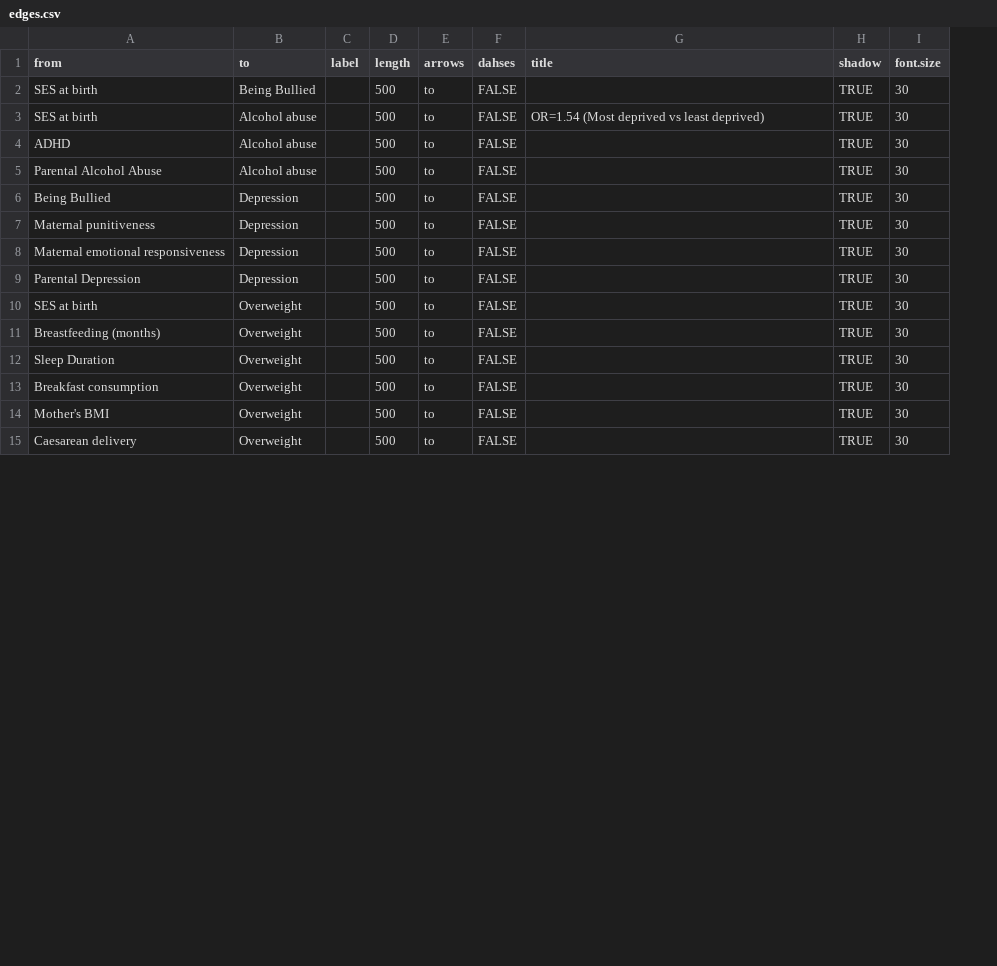
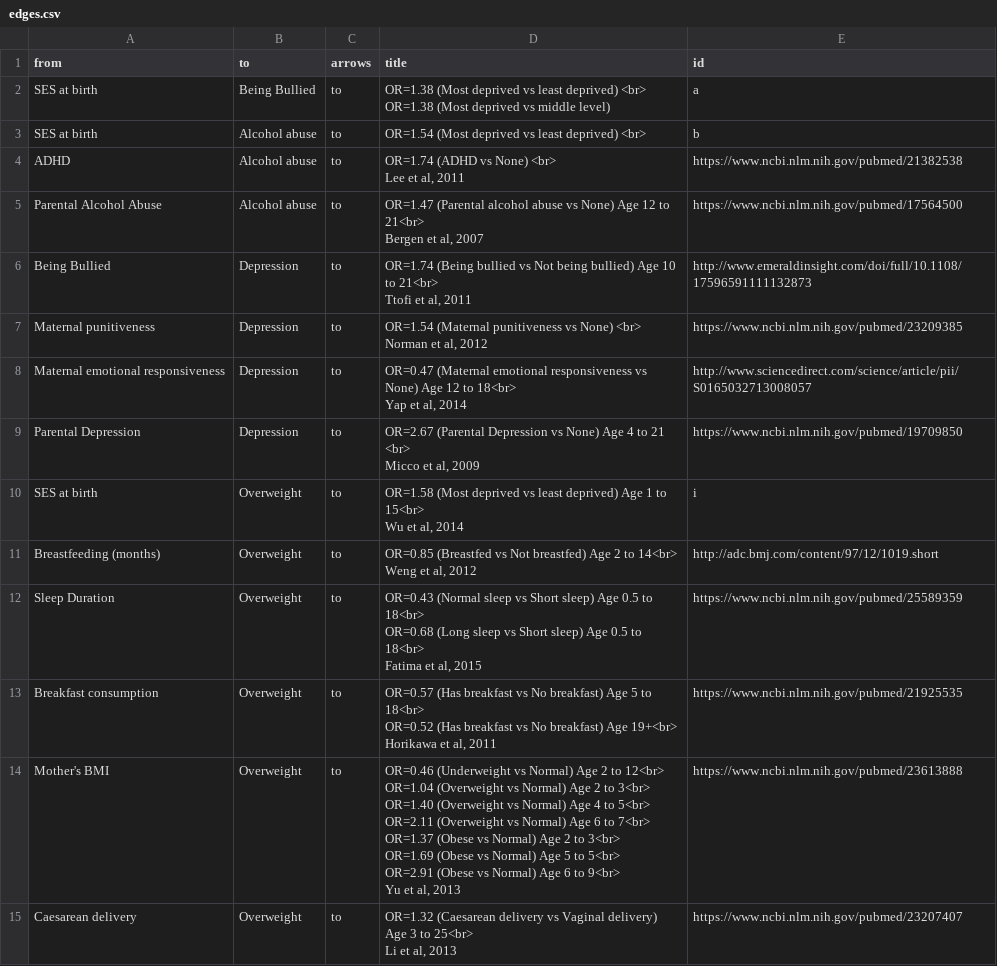
Before and after one commit to kcha193/KnowLabShiny, a CSV file: base/edges.csv, drawn as a sheet; only a part is shown; removed rows and columns are numbered as before the commit, all else as after; ↵ is a line break in a cell; the diff covers the shown part only; the diff names each change by its address in the sheet, - before the commit and + after, or states it on an @@ line.

```diff
--- a/base/edges.csv
+++ b/base/edges.csv
-column C (label), empty
-column D (length), rows 2-15: all 500
-column F (dahses), rows 2-15: all FALSE
-column H (shadow), rows 2-15: all TRUE
-column I (font.size), rows 2-15: all 30
+column E (id), rows 2-15: a | b | https://www.ncbi.nlm.nih.gov/pubmed/21382538 | https://www.ncbi.nlm.nih.gov/pubmed/17564500 | http://www.emeraldinsight.com/doi/full/10.1108/17596591111132873 | https://www.ncbi.nlm.nih.gov/pubmed/23209385 | http://www.sciencedirect.com/science/article/pii/S0165032713008057 | https://www.ncbi.nlm.nih.gov/pubmed/19709850 | i | http://adc.bmj.com/content/97/12/1019.short | https://www.ncbi.nlm.nih.gov/pubmed/25589359 | https://www.ncbi.nlm.nih.gov/pubmed/21925535 | https://www.ncbi.nlm.nih.gov/pubmed/23613888 | https://www.ncbi.nlm.nih.gov/pubmed/23207407
-D2 (title): (empty)
+D2 (title): OR=1.38 (Most deprived vs least deprived) <br> ↵ OR=1.38 (Most deprived vs middle level)
-D3 (title): OR=1.54 (Most deprived vs least deprived)
+D3 (title): OR=1.54 (Most deprived vs least deprived) <br>
-D4 (title): (empty)
+D4 (title): OR=1.74 (ADHD vs None) <br> ↵ Lee et al, 2011
-D5 (title): (empty)
+D5 (title): OR=1.47 (Parental alcohol abuse vs None) Age 12 to 21<br> ↵ Bergen et al, 2007
-D6 (title): (empty)
+D6 (title): OR=1.74 (Being bullied vs Not being bullied) Age 10 to 21<br> ↵ Ttofi et al, 2011
-D7 (title): (empty)
+D7 (title): OR=1.54 (Maternal punitiveness vs None) <br> ↵ Norman et al, 2012
-D8 (title): (empty)
+D8 (title): OR=0.47 (Maternal emotional responsiveness vs None) Age 12 to 18<br> ↵ Yap et al, 2014
-D9 (title): (empty)
+D9 (title): OR=2.67 (Parental Depression vs None) Age 4 to 21 <br> ↵ Micco et al, 2009
-D10 (title): (empty)
+D10 (title): OR=1.58 (Most deprived vs least deprived) Age 1 to 15<br> ↵ Wu et al, 2014
-D11 (title): (empty)
+D11 (title): OR=0.85 (Breastfed vs Not breastfed) Age 2 to 14<br> ↵ Weng et al, 2012
-D12 (title): (empty)
+D12 (title): OR=0.43 (Normal sleep vs Short sleep) Age 0.5 to 18<br> ↵ OR=0.68 (Long sleep vs Short sleep) Age 0.5 to 18<br> ↵ Fatima et al, 2015
-D13 (title): (empty)
+D13 (title): OR=0.57 (Has breakfast vs No breakfast) Age 5 to 18<br> ↵ OR=0.52 (Has breakfast vs No breakfast) Age 19+<br> ↵ Horikawa et al, 2011
-D14 (title): (empty)
+D14 (title): OR=0.46 (Underweight vs Normal) Age 2 to 12<br> ↵ OR=1.04 (Overweight vs Normal) Age 2 to 3<br> ↵ OR=1.40 (Overweight vs Normal) Age 4 to 5<br> ↵ OR=2.11 (Overweight vs Normal) Age 6 to 7<br> ↵ OR=1.37 (Obese vs Normal) Age 2 to 3<br> ↵ OR=1.69 (Obese vs Normal) Age 5 to 5<br> ↵ OR=2.91 (Obese vs Normal) Age 6 to 9<br> ↵ Yu et al, 2013
-D15 (title): (empty)
+D15 (title): OR=1.32 (Caesarean delivery vs Vaginal delivery) Age 3 to 25<br> ↵ Li et al, 2013
```
Also changed, not shown: 2 removed rows and 30 edited cells elsewhere in this file, base/nodes.csv, 5 other files.
